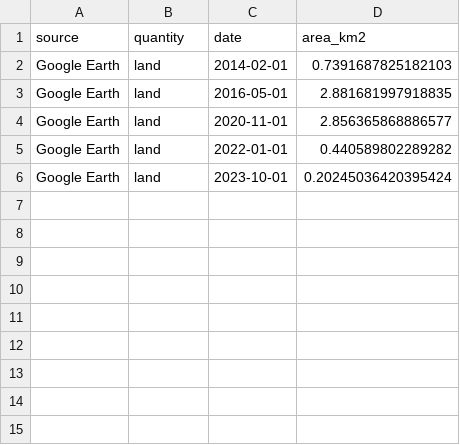
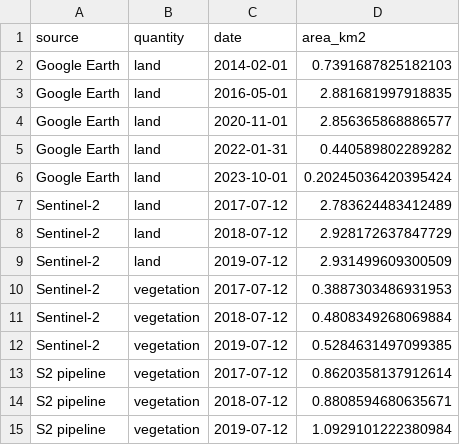
Before and after one commit to TCollins-25284934/Face-Spellas, a CSV file: sentinel-processed/areas.csv, drawn as a sheet.

```diff
--- a/sentinel-processed/areas.csv
+++ b/sentinel-processed/areas.csv
@@ -4,3 +4,12 @@ Google Earth,land,2016-05-01,2.881681997918835
 Google Earth,land,2020-11-01,2.856365868886577
-Google Earth,land,2022-01-01,0.440589802289282
+Google Earth,land,2022-01-31,0.440589802289282
 Google Earth,land,2023-10-01,0.20245036420395424
+Sentinel-2,land,2017-07-12,2.783624483412489
+Sentinel-2,land,2018-07-12,2.928172637847729
+Sentinel-2,land,2019-07-12,2.931499609300509
+Sentinel-2,vegetation,2017-07-12,0.3887303486931953
+Sentinel-2,vegetation,2018-07-12,0.4808349268069884
+Sentinel-2,vegetation,2019-07-12,0.5284631497099385
+S2 pipeline,vegetation,2017-07-12,0.8620358137912614
+S2 pipeline,vegetation,2018-07-12,0.8808594680635671
+S2 pipeline,vegetation,2019-07-12,1.0929101222380984
```
Also changed, not shown: 7 other files.
